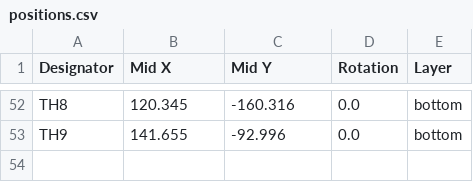
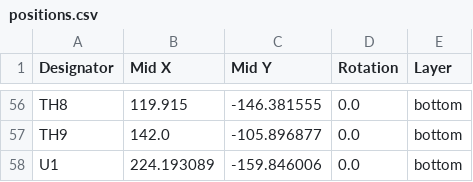
Before and after one commit to olin-electric-motorsports/oem-monorepo, a CSV file: vehicle/mkviii/hardware/hv/power_thermistor/production/positions.csv, drawn as a sheet; only a part is shown, gaps mark what is left out; addresses are those after the commit; the diff covers the shown part only; the diff names each change by its address in the sheet, - before the commit and + after, or states it on an @@ line.

Commit message:
Minor redcube schematic changes; added some silkscreen; added production files

```diff
--- a/vehicle/mkviii/hardware/hv/power_thermistor/production/positions.csv
+++ b/vehicle/mkviii/hardware/hv/power_thermistor/production/positions.csv
-B56 (Mid X): 120.345
+B56 (Mid X): 119.915
-C56 (Mid Y): -160.316
+C56 (Mid Y): -146.381555
-B57 (Mid X): 141.655
+B57 (Mid X): 142.0
-C57 (Mid Y): -92.996
+C57 (Mid Y): -105.896877
+row 58: U1 | 224.193089 | -159.846006 | 0.0 | bottom
```
Also changed, not shown: 6 added rows, 2 removed rows and 62 edited cells elsewhere in this file, 15 other files.
